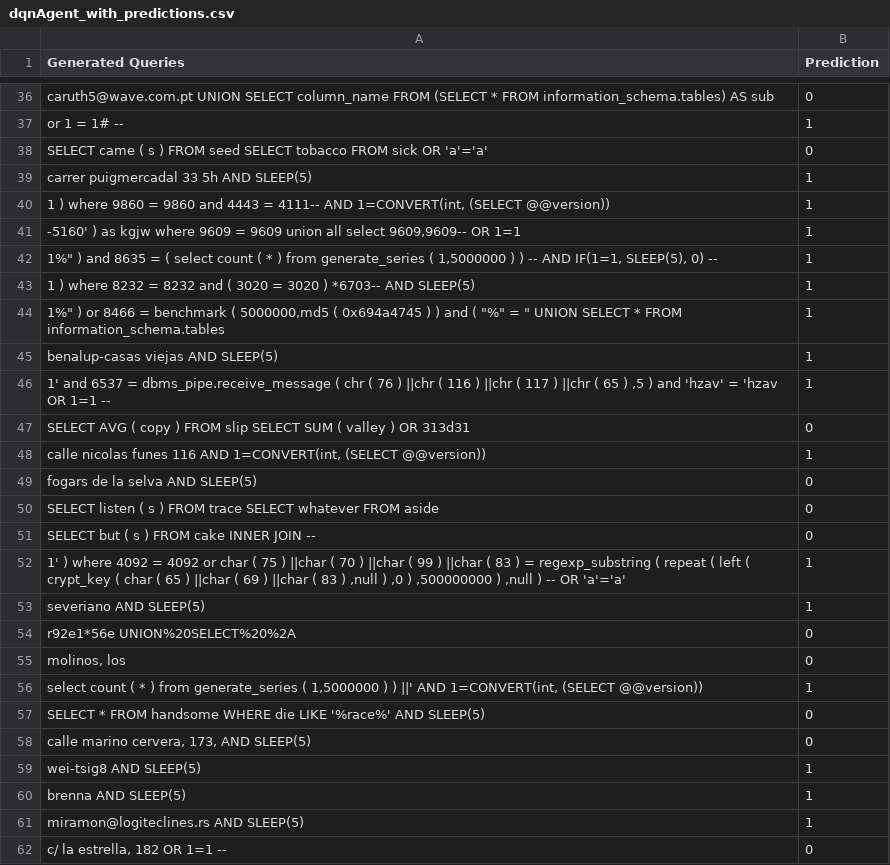
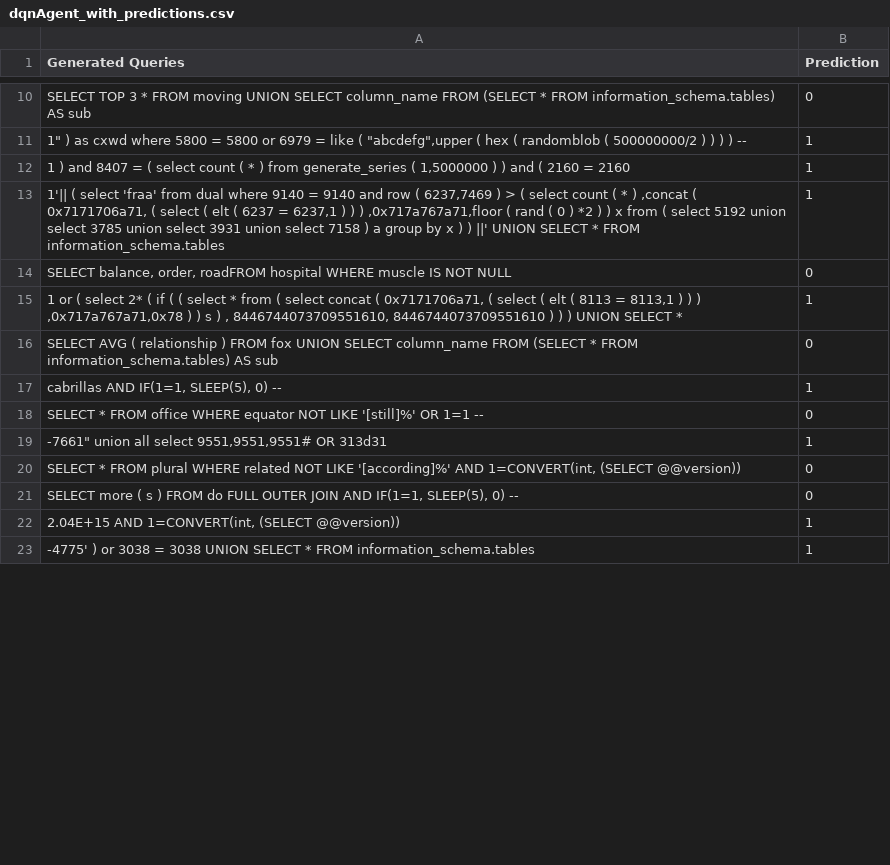
Before and after one commit to Vaishika05/SQLi-Using-RL, a CSV file: dqnAgent_with_predictions.csv, drawn as a sheet; only a part is shown, gaps mark what is left out; removed rows and columns are numbered as before the commit, all else as after; the diff covers the shown part only; the diff names each change by its address in the sheet, - before the commit and + after, or states it on an @@ line.

```diff
--- a/dqnAgent_with_predictions.csv
+++ b/dqnAgent_with_predictions.csv
-A10 (Generated Queries): caruth5@wave.com.pt UNION SELECT…
+A10 (Generated Queries): SELECT TOP 3 * FROM moving UNION SELECT…
-row 37: or 1 = 1# -- | 1
-row 38: SELECT came ( s ) FROM seed SELECT tobacco FROM sick OR 'a'='a' | 0
-row 39: carrer puigmercadal 33 5h AND SLEEP(5) | 1
-row 40: 1 ) where 9860 = 9860 and 4443 = 4111-- AND 1=CONVERT(int, (SELECT @@version)) | 1
-A11 (Generated Queries): -5160' ) as kgjw where 9609 = 9609 union all select 9609,9609-- OR 1=1
+A11 (Generated Queries): 1" ) as cxwd where 5800 = 5800 or 6979 = like ( "abcdefg",upper ( hex ( randomblob ( 500000000/2 ) ) ) ) --
-A12 (Generated Queries): 1%" ) and 8635 = ( select count ( * ) from generate_series ( 1,5000000 ) ) -- AND IF(1=1, SLEEP(5), 0) --
+A12 (Generated Queries): 1 ) and 8407 = ( select count ( * ) from generate_series ( 1,5000000 ) ) and ( 2160 = 2160
-row 43: 1 ) where 8232 = 8232 and ( 3020 = 3020 ) *6703-- AND SLEEP(5) | 1
-row 44: 1%" ) or 8466 = benchmark ( 5000000,md5 ( 0x694a4745 ) ) and ( "%" = " UNION SELECT * FROM information_schema.tables | 1
-row 45: benalup-casas viejas AND SLEEP(5) | 1
-A13 (Generated Queries): 1' and 6537 = dbms_pipe.receive_message ( chr ( 76 ) ||chr ( 116 ) ||chr ( 117 ) ||chr ( 65 ) ,5 ) and 'hzav' = 'hzav OR 1=1 --
+A13 (Generated Queries): 1'|| ( select 'fraa' from dual where 9140 = 9140 and row ( 6237,7469 ) > ( select count ( * ) ,concat ( 0x7171706a71, ( select ( elt ( 6237 = 6237,1 ) ) ) ,0x717a767a71,floor ( rand ( 0 ) *2 ) ) x from ( select 5192 union select 3785 union select 3931 union select 7158 ) a group by x ) ) ||' UNION SELECT * FROM information_schema.tables
-A14 (Generated Queries): SELECT AVG ( copy ) FROM slip SELECT SUM ( valley ) OR 313d31
+A14 (Generated Queries): SELECT balance, order, roadFROM hospital WHERE muscle IS NOT NULL
-A15 (Generated Queries): calle nicolas funes 116 AND 1=CONVERT(int, (SELECT @@version))
+A15 (Generated Queries): 1 or ( select 2* ( if ( ( select * from ( select concat ( 0x7171706a71, ( select ( elt ( 8113 = 8113,1 ) ) ) ,0x717a767a71,0x78 ) ) s ) , 8446744073709551610, 8446744073709551610 ) ) ) UNION SELECT *
-row 49: fogars de la selva AND SLEEP(5) | 0
-A16 (Generated Queries): SELECT listen ( s ) FROM trace SELECT whatever FROM aside
+A16 (Generated Queries): SELECT AVG ( relationship ) FROM fox UNION SELECT column_name FROM (SELECT * FROM information_schema.tables) AS sub
-row 51: SELECT but ( s ) FROM cake INNER JOIN -- | 0
-row 52: 1' ) where 4092 = 4092 or char ( 75 ) ||char ( 70 ) ||char ( 99 ) ||char ( 83 ) = regexp_substring ( repeat ( left ( crypt_key ( char ( 65 ) ||char ( 69 ) ||char ( 83 ) ,null ) ,0 ) ,500000000 ) ,null ) -- OR 'a'='a' | 1
-A17 (Generated Queries): severiano AND SLEEP(5)
+A17 (Generated Queries): cabrillas AND IF(1=1, SLEEP(5), 0) --
-A18 (Generated Queries): r92e1*56e UNION%20SELECT%20%2A
+A18 (Generated Queries): SELECT * FROM office WHERE equator NOT LIKE '[still]%' OR 1=1 --
-row 55: molinos, los | 0
-A19 (Generated Queries): select count ( * ) from generate_series ( 1,5000000 ) ) ||' AND 1=CONVERT(int, (SELECT @@version))
+A19 (Generated Queries): -7661" union all select 9551,9551,9551# OR 313d31
-A20 (Generated Queries): …* FROM handsome WHERE die LIKE '%race%' AND SLEEP(5)
+A20 (Generated Queries): …* FROM plural WHERE related NOT LIKE '[according]%' AND 1=CONVERT(int, (SELECT @@version))
-A21 (Generated Queries): calle marino cervera, 173, AND SLEEP(5)
+A21 (Generated Queries): SELECT more ( s ) FROM do FULL OUTER JOIN AND IF(1=1, SLEEP(5), 0) --
-A22 (Generated Queries): wei-tsig8 AND SLEEP(5)
+A22 (Generated Queries): 2.04E+15 AND 1=CONVERT(int, (SELECT @@version))
-row 60: brenna AND SLEEP(5) | 1
-A23 (Generated Queries): miramon@logiteclines.rs AND SLEEP(5)
+A23 (Generated Queries): -4775' ) or 3038 = 3038 UNION SELECT * FROM information_schema.tables
-row 62: c/ la estrella, 182 OR 1=1 -- | 0
```
Also changed, not shown: 6 added rows, 55 removed rows and 27 edited cells elsewhere in this file, simpleAgent_with_predictions.csv, 16 other files.
